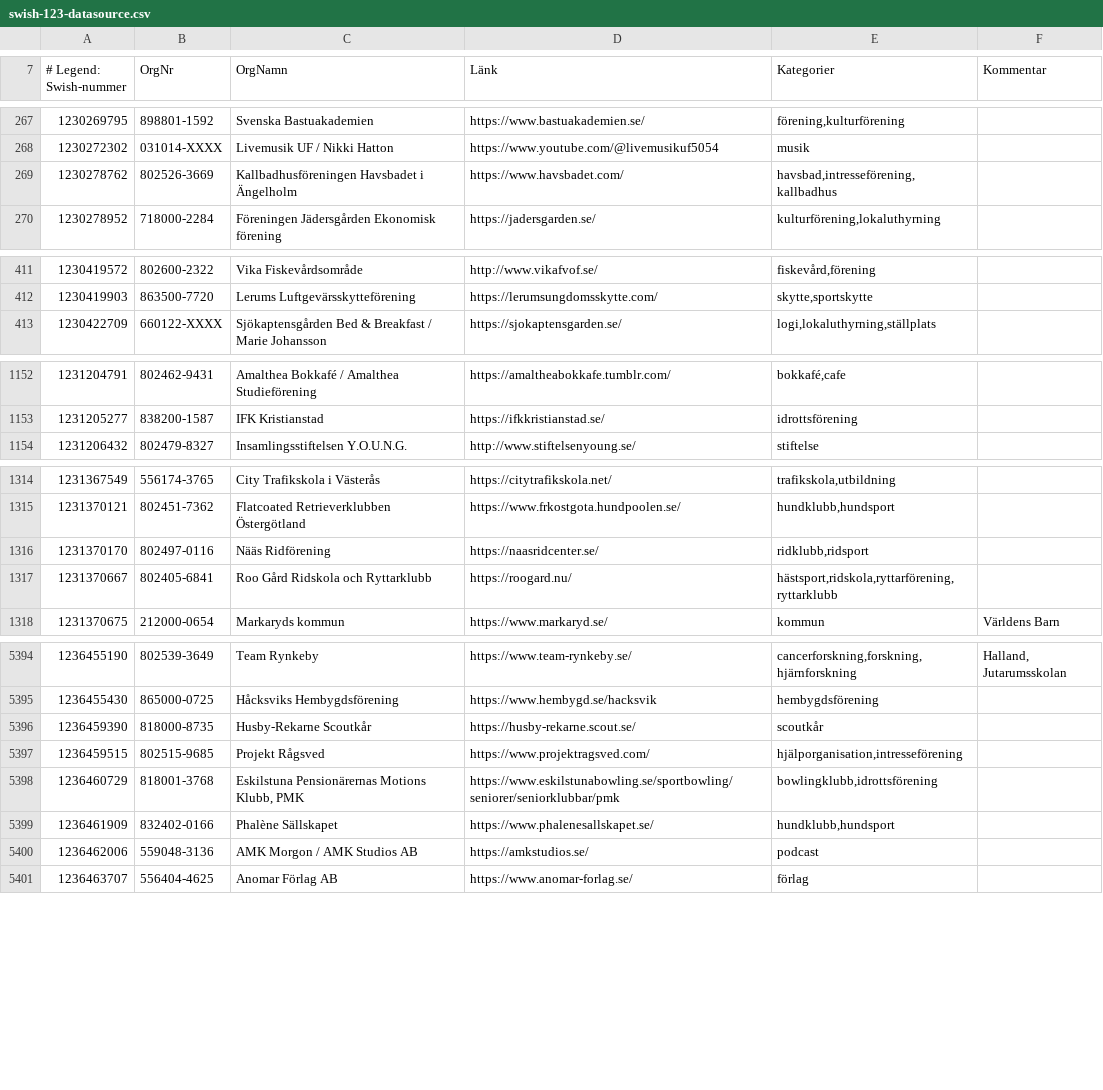
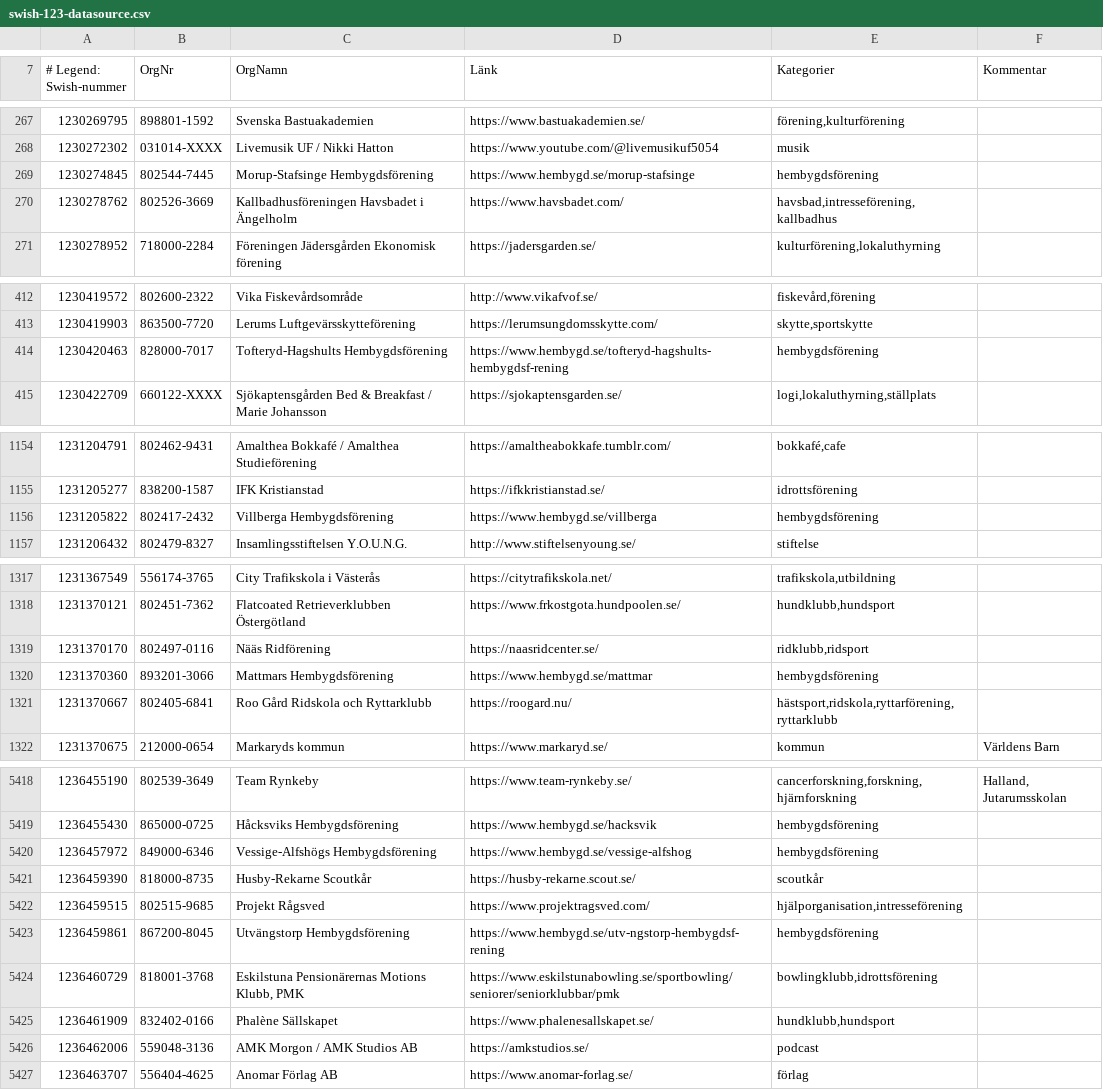
Before and after one commit to cisene/swish-123, a CSV file: text/swish-123-datasource.csv, drawn as a sheet; only a part is shown, gaps mark what is left out; the diff covers the shown part only; the diff names each change by its address in the sheet, - before the commit and + after, or states it on an @@ line.

```diff
--- a/text/swish-123-datasource.csv
+++ b/text/swish-123-datasource.csv
+row 269: 1230274845 | 802544-7445 | Morup-Stafsinge Hembygdsförening | https://www.hembygd.se/morup-stafsinge | hembygdsförening
+row 414: 1230420463 | 828000-7017 | Tofteryd-Hagshults Hembygdsförening | https://www.hembygd.se/tofteryd-hagshults-hembygdsf-rening | hembygdsförening
+row 1156: 1231205822 | 802417-2432 | Villberga Hembygdsförening | https://www.hembygd.se/villberga | hembygdsförening
+row 1320: 1231370360 | 893201-3066 | Mattmars Hembygdsförening | https://www.hembygd.se/mattmar | hembygdsförening
+row 5420: 1236457972 | 849000-6346 | Vessige-Alfshögs Hembygdsförening | https://www.hembygd.se/vessige-alfshog | hembygdsförening
+row 5423: 1236459861 | 867200-8045 | Utvängstorp Hembygdsförening | https://www.hembygd.se/utv-ngstorp-hembygdsf-rening | hembygdsförening
```
Also changed, not shown: 21 added rows and 1 edited cell elsewhere in this file, text/swish-123-datasource.tsv, 5 other files.
